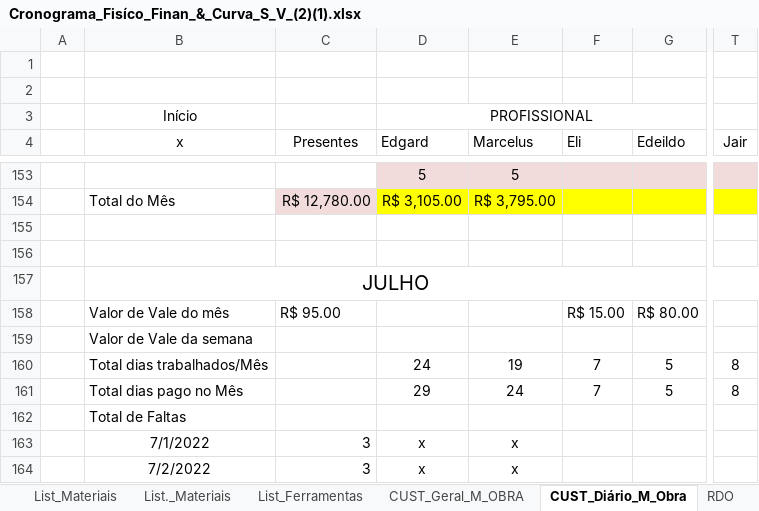
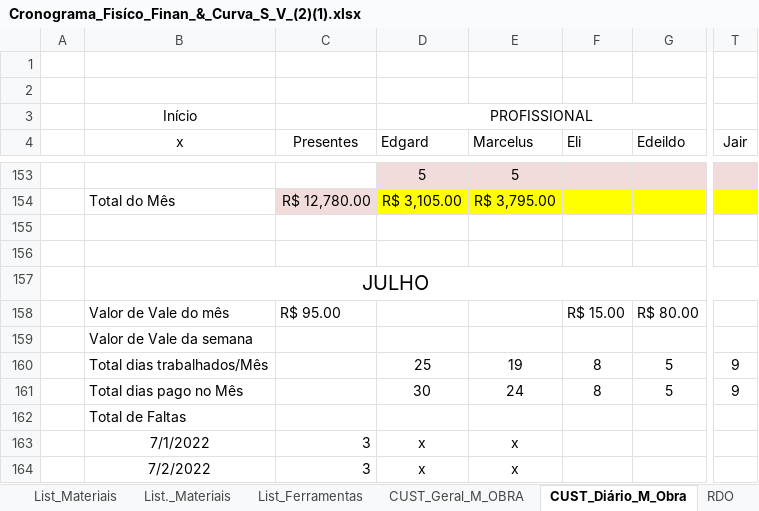
Before and after one commit to EdgardSancosta/Cronograma_Fisico_Financeiro, an Excel workbook: Cronograma_Fisíco_Finan_&_Curva_S_V_(2)(1).xlsx, sheet CUST_Diário_M_Obra, drawn as a sheet; only a part is shown, gaps mark what is left out; values as stored, in another font and other column widths than the file's, no borders; conditional formats not drawn; the diff covers the shown part only; the diff names each change by its address in the sheet, - before the commit and + after, or states it on an @@ line.

```diff
--- a/Cronograma_Fisíco_Finan_&_Curva_S_V_(2)(1).xlsx (sheet CUST_Diário_M_Obra)
+++ b/Cronograma_Fisíco_Finan_&_Curva_S_V_(2)(1).xlsx (sheet CUST_Diário_M_Obra)
-D160 (Edgard): 24
+D160 (Edgard): 25
-F160:F161 (Eli): 7
+F160:F161 (Eli): 8
-T160:T161 (Jair): 8
+T160:T161 (Jair): 9
-D161 (Edgard): 29
+D161 (Edgard): 30
```
Also changed, not shown: 10 added rows, 1 removed row and 12 edited cells elsewhere in this sheet, sheet FÍSICO x FINANCEIRO, sheet CUST_Geral_M_OBRA, sheet CURVA "V", sheet CURVA "S", formulas that keep their value, charts or pictures.
